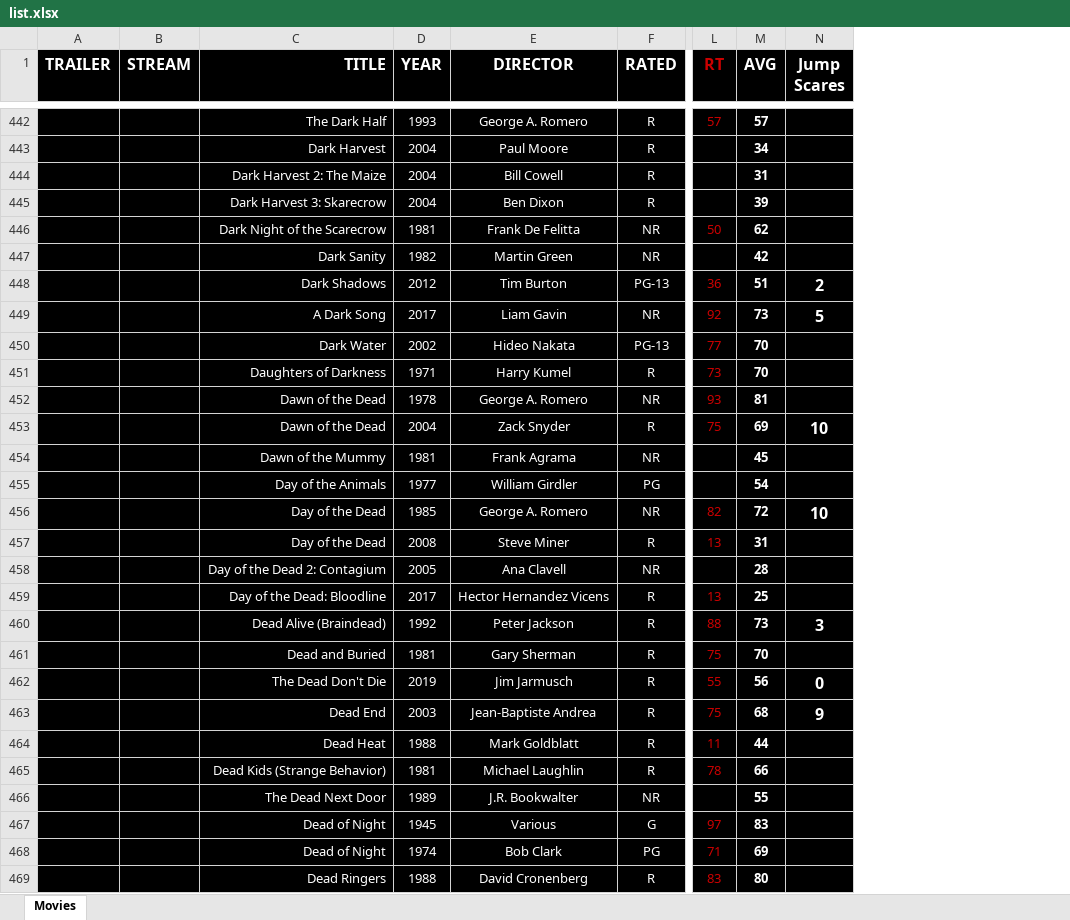
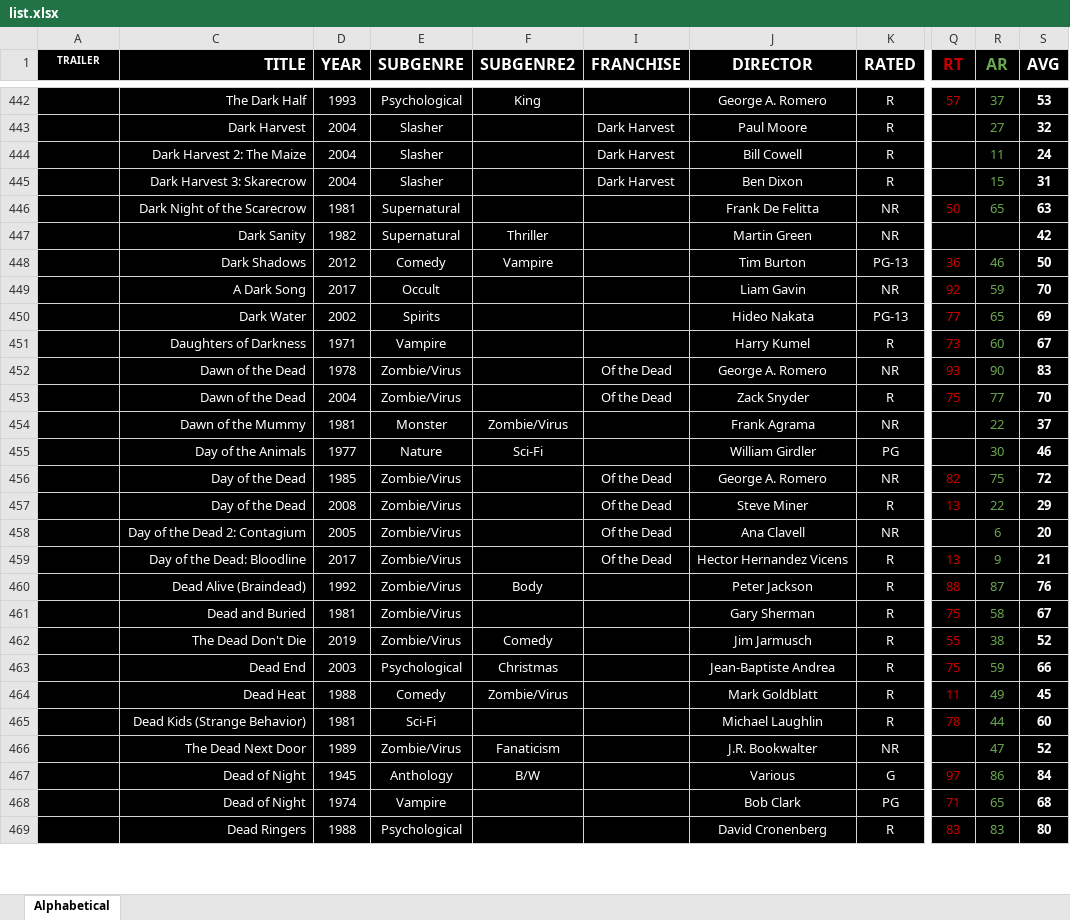
Before and after one commit to maymammaz/movie_list, an Excel workbook: list/list.xlsx, sheet Alphabetical, drawn as a sheet; only a part is shown, gaps mark what is left out; values as stored, in another font and other column widths than the file's, no borders; charts and pictures not drawn; removed rows and columns are numbered as before the commit, all else as after; the diff covers the shown part only; the diff names each change by its address in the sheet, - before the commit and + after, or states it on an @@ line.

```diff
--- a/list/list.xlsx (sheet Alphabetical)
+++ b/list/list.xlsx (sheet Alphabetical)
-sheet tab: Movies
+sheet tab: Alphabetical
@@ column B (STREAM) hidden, empty @@
+column E (SUBGENRE), rows 442-469: Psychological | Slasher | Slasher | Slasher | Supernatural | Supernatural | Comedy | Occult | Spirits | Vampire | Zombie/Virus | Zombie/Virus | Monster | Nature | Zombie/Virus | Zombie/Virus | Zombie/Virus | Zombie/Virus | Zombie/Virus | Zombie/Virus | Zombie/Virus | Psychological | Comedy | Sci-Fi | Zombie/Virus | Anthology | Vampire | Psychological
+column F (SUBGENRE2), rows 442-467: King |  |  |  |  | Thriller | Vampire |  |  |  |  |  | Zombie/Virus | Sci-Fi |  |  |  |  | Body |  | Comedy | Christmas | Zombie/Virus |  | Fanaticism | B/W
+column I (FRANCHISE), rows 443-459: Dark Harvest | Dark Harvest | Dark Harvest |  |  |  |  |  |  | Of the Dead | Of the Dead |  |  | Of the Dead | Of the Dead | Of the Dead | Of the Dead
+column R (AR), rows 442-469: 37 | 27 | 11 | 15 | 65 |  | 46 | 59 | 65 | 60 | 90 | 77 | 22 | 30 | 75 | 22 | 6 | 9 | 87 | 58 | 38 | 59 | 49 | 44 | 47 | 86 | 65 | 83
-column N (Jump Scares), rows 448-463: 2 | 5 |  |  |  | 10 |  |  | 10 |  |  |  | 3 |  | 0 | 9
@@ A1 text size: smaller @@
-S442 (AVG): 57
+S442 (AVG): 53
-S443 (AVG): 34
+S443 (AVG): 32
-S444 (AVG): 31
+S444 (AVG): 24
-S445 (AVG): 39
+S445 (AVG): 31
-S446 (AVG): 62
+S446 (AVG): 63
-S448 (AVG): 51
+S448 (AVG): 50
-S449 (AVG): 73
+S449 (AVG): 70
-S450 (AVG): 70
+S450 (AVG): 69
-S451 (AVG): 70
+S451 (AVG): 67
-S452 (AVG): 81
+S452 (AVG): 83
-S453 (AVG): 69
+S453 (AVG): 70
-S454 (AVG): 45
+S454 (AVG): 37
-S455 (AVG): 54
+S455 (AVG): 46
-S457 (AVG): 31
+S457 (AVG): 29
-S458 (AVG): 28
+S458 (AVG): 20
-S459 (AVG): 25
+S459 (AVG): 21
-S460 (AVG): 73
+S460 (AVG): 76
-S461 (AVG): 70
+S461 (AVG): 67
-S462 (AVG): 56
+S462 (AVG): 52
-S463 (AVG): 68
+S463 (AVG): 66
-S464 (AVG): 44
+S464 (AVG): 45
-S465 (AVG): 66
+S465 (AVG): 60
-S466 (AVG): 55
+S466 (AVG): 52
-S467 (AVG): 83
+S467 (AVG): 84
-S468 (AVG): 69
+S468 (AVG): 68
```
Also changed, not shown: 1621 edited cells elsewhere in this sheet, formulas that keep their value, hidden cells.
